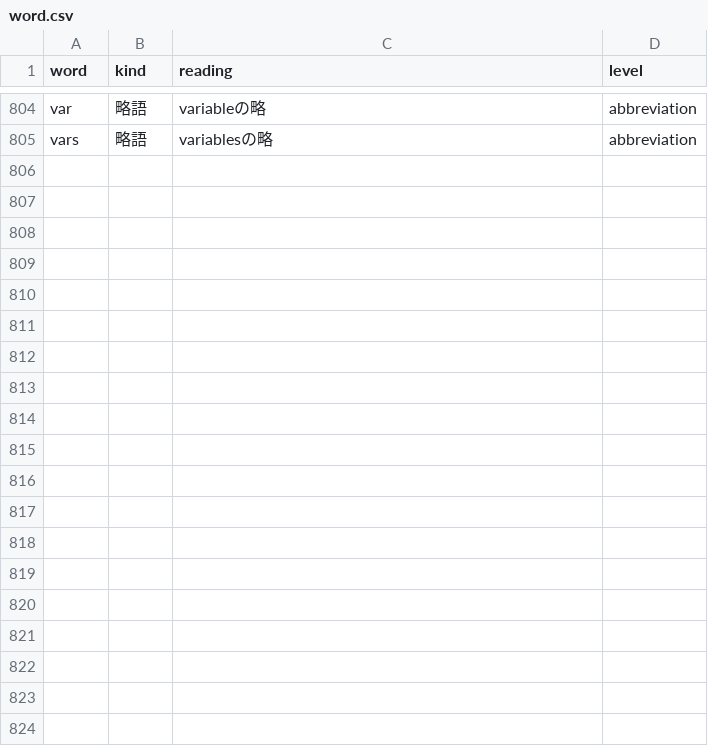
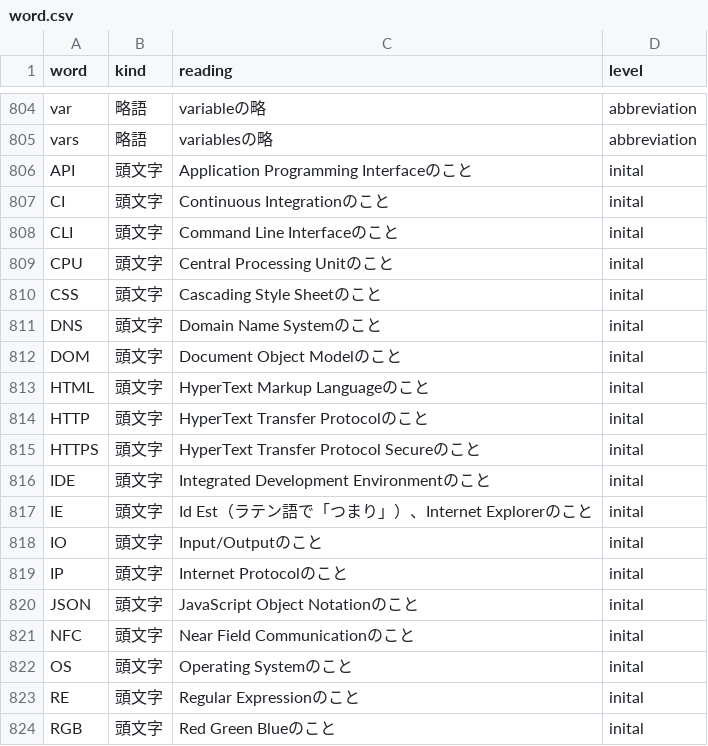
Before and after one commit to wisdom-plus/Ewords, a CSV file: rails/db/csv/word.csv, drawn as a sheet; only a part is shown, gaps mark what is left out; the diff covers the shown part only.

Commit message:
add:inital

```diff
--- a/rails/db/csv/word.csv
+++ b/rails/db/csv/word.csv
@@ -805 +805,20 @@ var,略語,variableの略,abbreviation
 vars,略語,variablesの略,abbreviation
+API,頭文字,Application Programming Interfaceのこと,inital
+CI,頭文字,Continuous Integrationのこと,inital
+CLI,頭文字,Command Line Interfaceのこと,inital
+CPU,頭文字,Central Processing Unitのこと,inital
+CSS,頭文字,Cascading Style Sheetのこと,inital
+DNS,頭文字,Domain Name Systemのこと,inital
+DOM,頭文字,Document Object Modelのこと,inital
+HTML,頭文字,HyperText Markup Languageのこと,inital
+HTTP,頭文字,HyperText Transfer Protocolのこと,inital
+HTTPS,頭文字,HyperText Transfer Protocol Secureのこと,inital
+IDE,頭文字,Integrated Development Environmentのこと,inital
+IE,頭文字,Id Est（ラテン語で「つまり」）、Internet Explorerのこと,inital
+IO,頭文字,Input/Outputのこと,inital
+IP,頭文字,Internet Protocolのこと,inital
+JSON,頭文字,JavaScript Object Notationのこと,inital
+NFC,頭文字,Near Field Communicationのこと,inital
+OS,頭文字,Operating Systemのこと,inital
+RE,頭文字,Regular Expressionのこと,inital
+RGB,頭文字,Red Green Blueのこと,inital
```
Also changed, not shown: 11 added rows elsewhere in this file, 1 other file.
